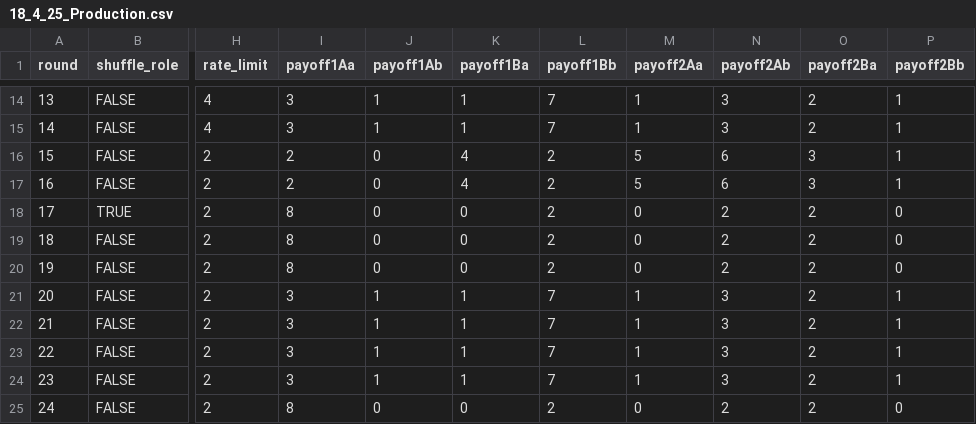
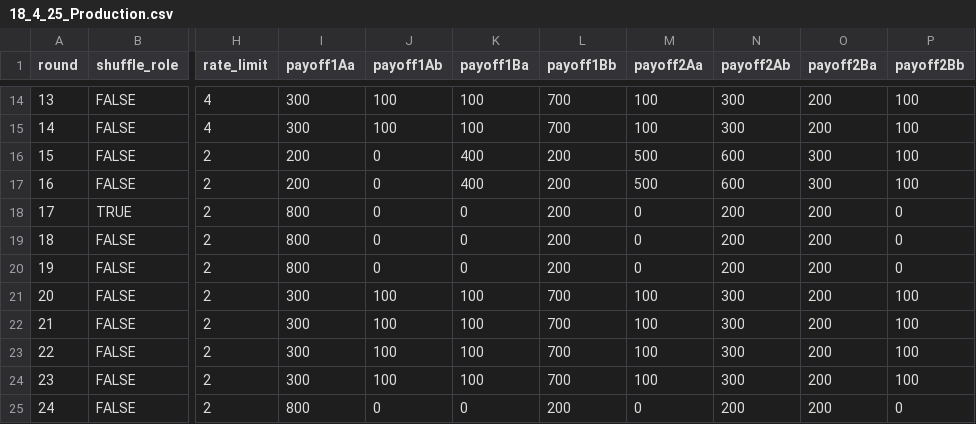
Before and after one commit to fenixzhao1/bimatrix, a CSV file: configs/18_4_25_Production.csv, drawn as a sheet; only a part is shown, gaps mark what is left out; the diff covers the shown part only; the diff names each change by its address in the sheet, - before the commit and + after, or states it on an @@ line.

```diff
--- a/configs/18_4_25_Production.csv
+++ b/configs/18_4_25_Production.csv
-I14:I15 (payoff1Aa): 3
+I14:I15 (payoff1Aa): 300
-J14:J15 (payoff1Ab): 1
+J14:J15 (payoff1Ab): 100
-K14:K15 (payoff1Ba): 1
+K14:K15 (payoff1Ba): 100
-L14:L15 (payoff1Bb): 7
+L14:L15 (payoff1Bb): 700
-M14:M15 (payoff2Aa): 1
+M14:M15 (payoff2Aa): 100
-N14:N15 (payoff2Ab): 3
+N14:N15 (payoff2Ab): 300
-O14:O15 (payoff2Ba): 2
+O14:O15 (payoff2Ba): 200
-P14:P17 (payoff2Bb): 1
+P14:P17 (payoff2Bb): 100
-I16:I17 (payoff1Aa): 2
+I16:I17 (payoff1Aa): 200
-K16:K17 (payoff1Ba): 4
+K16:K17 (payoff1Ba): 400
-L16:L20 (payoff1Bb): 2
+L16:L20 (payoff1Bb): 200
-M16:M17 (payoff2Aa): 5
+M16:M17 (payoff2Aa): 500
-N16:N17 (payoff2Ab): 6
+N16:N17 (payoff2Ab): 600
-O16:O17 (payoff2Ba): 3
+O16:O17 (payoff2Ba): 300
-I18:I20 (payoff1Aa): 8
+I18:I20 (payoff1Aa): 800
-N18:N20 (payoff2Ab): 2
+N18:N20 (payoff2Ab): 200
-O18:O25 (payoff2Ba): 2
+O18:O25 (payoff2Ba): 200
-I21:I24 (payoff1Aa): 3
+I21:I24 (payoff1Aa): 300
-J21:J24 (payoff1Ab): 1
+J21:J24 (payoff1Ab): 100
-K21:K24 (payoff1Ba): 1
+K21:K24 (payoff1Ba): 100
-L21:L24 (payoff1Bb): 7
+L21:L24 (payoff1Bb): 700
-M21:M24 (payoff2Aa): 1
+M21:M24 (payoff2Aa): 100
-N21:N24 (payoff2Ab): 3
+N21:N24 (payoff2Ab): 300
-P21:P24 (payoff2Bb): 1
+P21:P24 (payoff2Bb): 100
-I25 (payoff1Aa): 8
+I25 (payoff1Aa): 800
-L25 (payoff1Bb): 2
+L25 (payoff1Bb): 200
-N25 (payoff2Ab): 2
+N25 (payoff2Ab): 200
```
Also changed, not shown: 116 edited cells elsewhere in this file.
